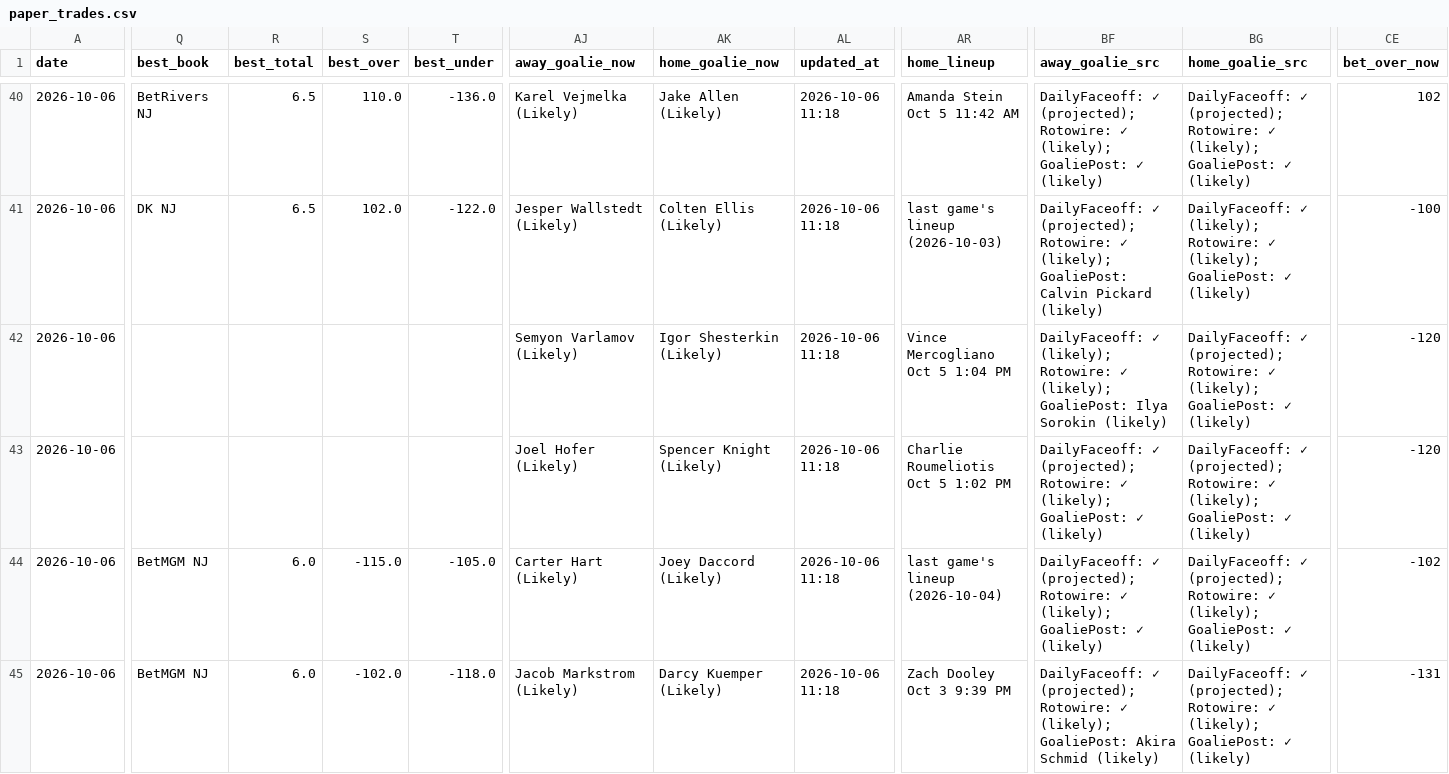
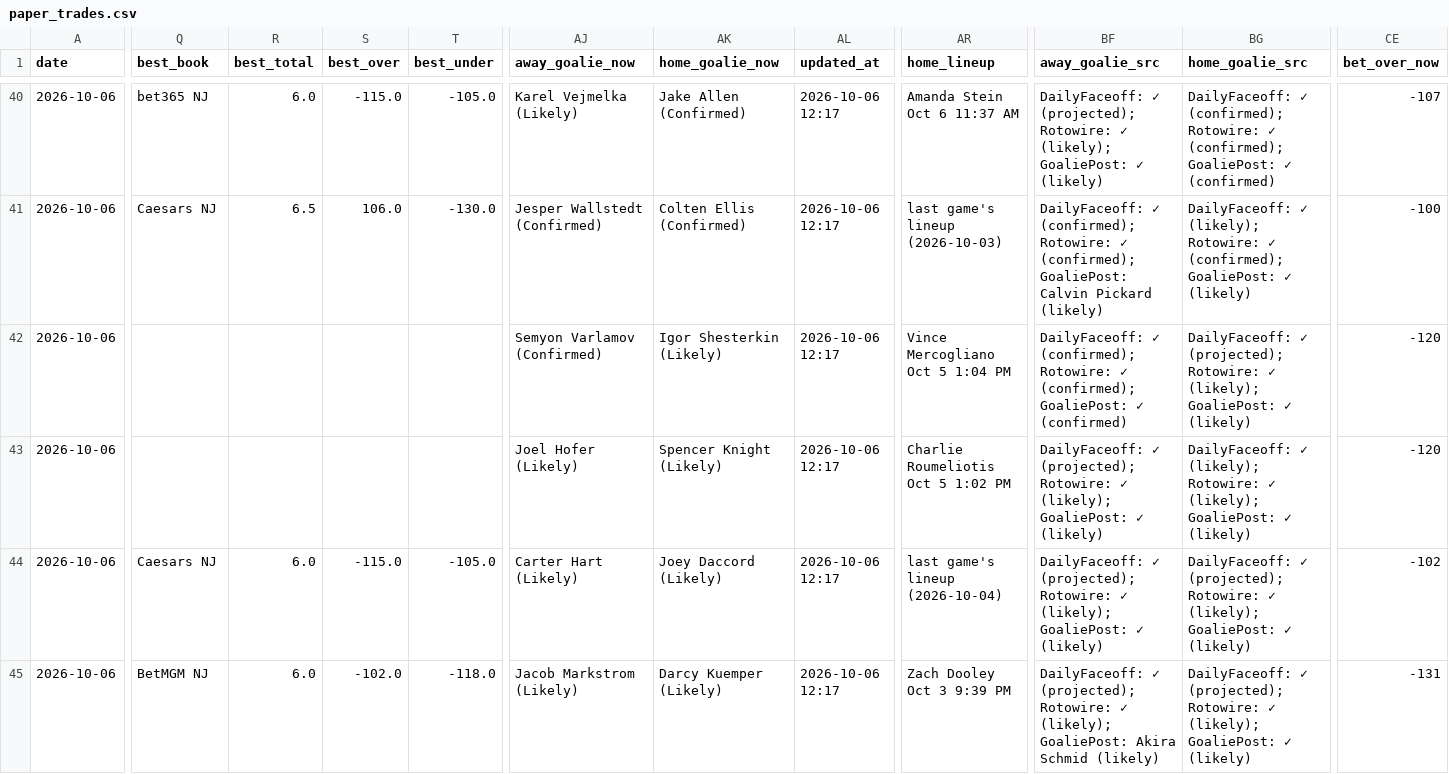
Before and after one commit to Prezbo8/NHL-total-model, a CSV file: data/paper_trades.csv, drawn as a sheet; only a part is shown, gaps mark what is left out; the diff covers the shown part only; the diff names each change by its address in the sheet, - before the commit and + after, or states it on an @@ line.

```diff
--- a/data/paper_trades.csv
+++ b/data/paper_trades.csv
-Q40 (best_book): BetRivers NJ
+Q40 (best_book): bet365 NJ
-R40 (best_total): 6.5
+R40 (best_total): 6.0
-S40 (best_over): 110.0
+S40 (best_over): -115.0
-T40 (best_under): -136.0
+T40 (best_under): -105.0
-AK40 (home_goalie_now): Jake Allen (Likely)
+AK40 (home_goalie_now): Jake Allen (Confirmed)
-AL40:AL45 (updated_at): 2026-10-06 11:18
+AL40:AL45 (updated_at): 2026-10-06 12:17
-AR40 (home_lineup): Amanda Stein Oct 5 11:42 AM
+AR40 (home_lineup): Amanda Stein Oct 6 11:37 AM
-BG40 (home_goalie_src): DailyFaceoff: ✓ (projected); Rotowire: ✓ (likely); GoaliePost: ✓ (likely)
+BG40 (home_goalie_src): DailyFaceoff: ✓ (confirmed); Rotowire: ✓ (confirmed); GoaliePost: ✓ (confirmed)
-CE40 (bet_over_now): 102
+CE40 (bet_over_now): -107
-Q41 (best_book): DK NJ
+Q41 (best_book): Caesars NJ
-S41 (best_over): 102.0
+S41 (best_over): 106.0
-T41 (best_under): -122.0
+T41 (best_under): -130.0
-AJ41 (away_goalie_now): Jesper Wallstedt (Likely)
+AJ41 (away_goalie_now): Jesper Wallstedt (Confirmed)
-AK41 (home_goalie_now): Colten Ellis (Likely)
+AK41 (home_goalie_now): Colten Ellis (Confirmed)
-BF41 (away_goalie_src): DailyFaceoff: ✓ (projected); Rotowire: ✓ (likely); GoaliePost: Calvin…
+BF41 (away_goalie_src): DailyFaceoff: ✓ (confirmed); Rotowire: ✓ (confirmed); GoaliePost: Calvin…
-BG41 (home_goalie_src): …Rotowire: ✓ (likely); GoaliePost: ✓…
+BG41 (home_goalie_src): …Rotowire: ✓ (confirmed); GoaliePost: ✓…
-AJ42 (away_goalie_now): Semyon Varlamov (Likely)
+AJ42 (away_goalie_now): Semyon Varlamov (Confirmed)
-BF42 (away_goalie_src): DailyFaceoff: ✓ (likely); Rotowire: ✓ (likely); GoaliePost: Ilya Sorokin (likely)
+BF42 (away_goalie_src): DailyFaceoff: ✓ (confirmed); Rotowire: ✓ (confirmed); GoaliePost: ✓ (confirmed)
-BG43 (home_goalie_src): DailyFaceoff: ✓ (projected); Rotowire: ✓…
+BG43 (home_goalie_src): DailyFaceoff: ✓ (likely); Rotowire: ✓…
-Q44 (best_book): BetMGM NJ
+Q44 (best_book): Caesars NJ
```
Also changed, not shown: 29 edited cells elsewhere in this file, 4 other files.
